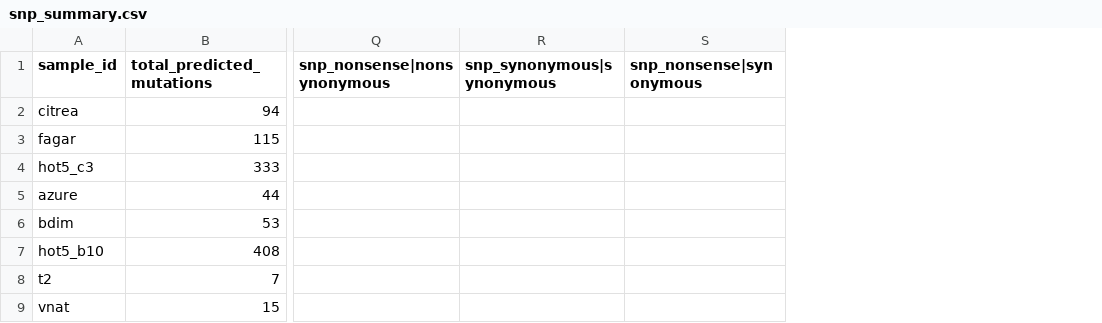
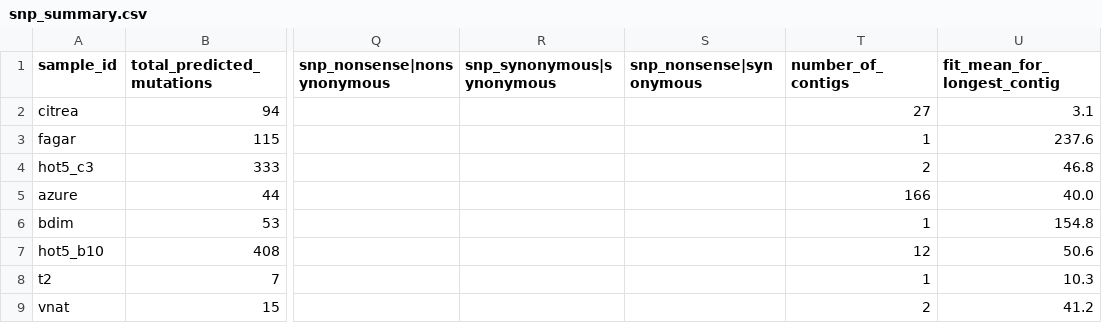
Before and after one commit to segrelab/SNP23, a CSV file: breseq_results/snp_summary.csv, drawn as a sheet; only a part is shown, gaps mark what is left out; the diff names each change by its address in the sheet, - before the commit and + after, or states it on an @@ line.

Commit message:
Manually add contig mapping metadata

```diff
--- a/breseq_results/snp_summary.csv
+++ b/breseq_results/snp_summary.csv
+column T (number_of_contigs), rows 2-9: 27 | 1 | 2 | 166 | 1 | 12 | 1 | 2
+column U (fit_mean_for_longest_contig), rows 2-9: 3.1 | 237.6 | 46.8 | 40.0 | 154.8 | 50.6 | 10.3 | 41.2
```
